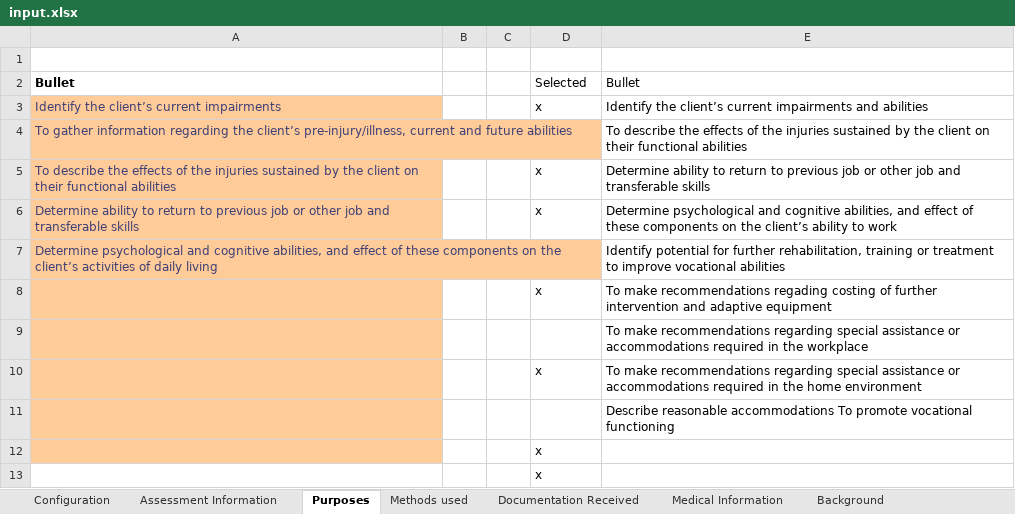
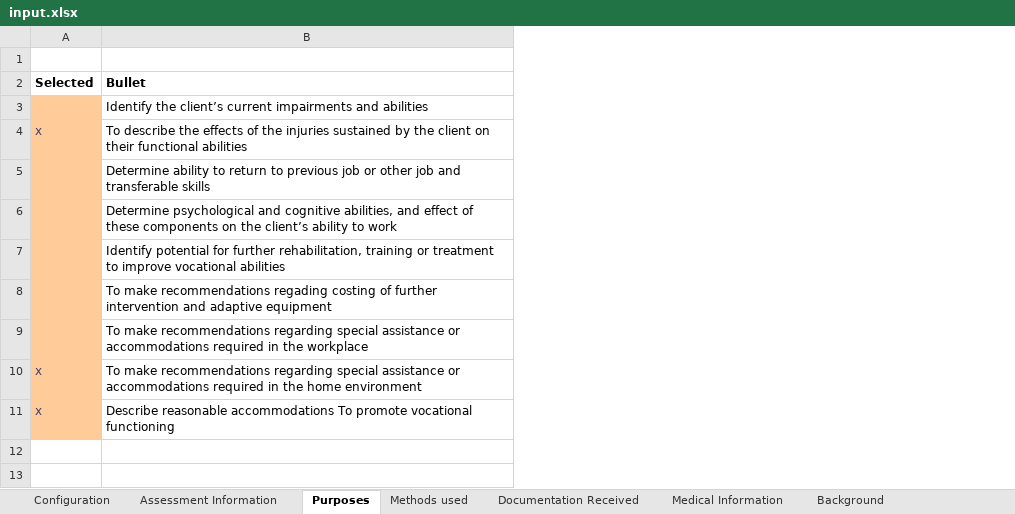
Before and after one commit to david-winslow/ReportGenerator, an Excel workbook: source/OTS.Tests/input.xlsx, sheet Purposes, drawn as a sheet; values as stored, in another font and other column widths than the file's, no borders; removed rows and columns are numbered as before the commit, all else as after; the diff names each change by its address in the sheet, - before the commit and + after, or states it on an @@ line.

```diff
--- a/source/OTS.Tests/input.xlsx (sheet Purposes)
+++ b/source/OTS.Tests/input.xlsx (sheet Purposes)
-column A (Bullet), rows 3-7: Identify the client’s current impairments | To gather information regarding the client’s pre-injury/illness, current and future abilities | To describe the effects of the injuries sustained by the client on their functional abilities | Determine ability to return to previous job or other job and transferable skills | Determine psychological and cognitive abilities, and effect of these components on the client’s activities of daily living
-column B, empty
-column C, empty
-A2:B2 bold: off
+A2:B2 bold: on
-A3 (Selected): x
+A3 (Selected): (empty)
-A3:A11 fill: none
+A3:A11 fill: #FFCC99
-A4 (Selected): (empty)
+A4 (Selected): x
-A5:A6 (Selected): x
+A5:A6 (Selected): (empty)
-A8 (Selected): x
+A8 (Selected): (empty)
-A10 text colour: black
+A10 text colour: #3F3F76
-A11 (Selected): (empty)
+A11 (Selected): x
-row 12:  |  |  | x
-row 13:  |  |  | x
```
Also changed, not shown: sheet Thurstone, sheet Methods used, sheet Main Complaints, sheet Assessment Information, charts or pictures, 4 other files.
